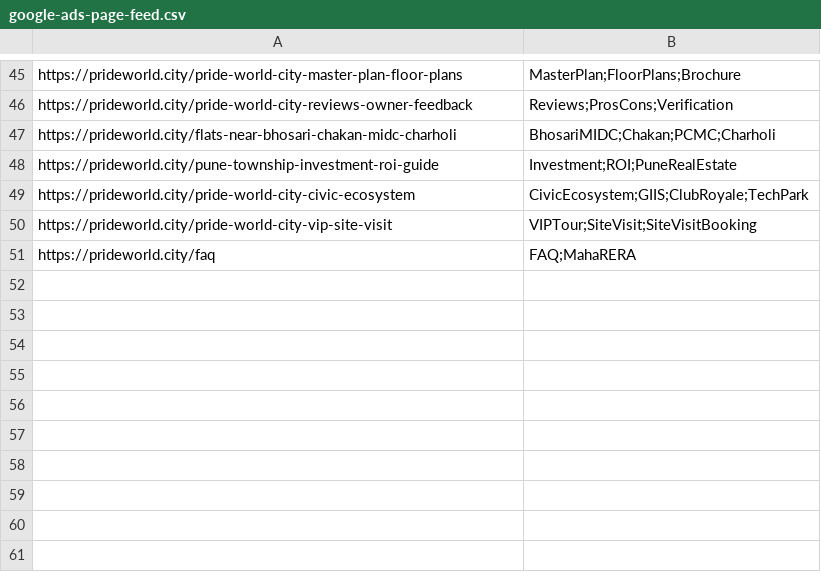
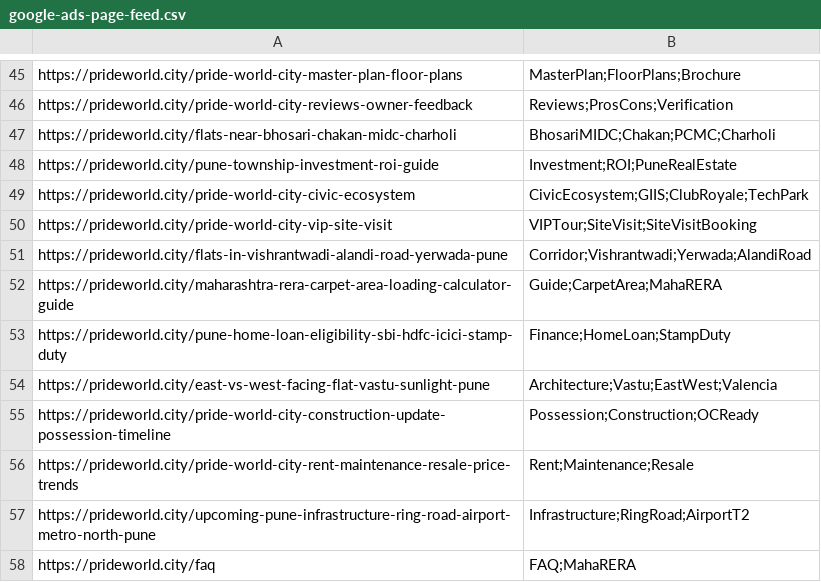
Before and after one commit to propsmartrealty-max/prideworldcity, a CSV file: google-ads-page-feed.csv, drawn as a sheet; only a part is shown, gaps mark what is left out.

Commit message:
feat(growth): add 7 high-intent Pune pillars, enrich 25 spokes, upgrade Discover 1200px visuals & 142-image sitemap

```diff
--- a/google-ads-page-feed.csv
+++ b/google-ads-page-feed.csv
@@ -50,2 +50,9 @@ https://prideworld.city/pride-world-city-civic-ecosystem,CivicEcosystem;GIIS;Clu
 https://prideworld.city/pride-world-city-vip-site-visit,VIPTour;SiteVisit;SiteVisitBooking
+https://prideworld.city/flats-in-vishrantwadi-alandi-road-yerwada-pune,Corridor;Vishrantwadi;Yerwada;AlandiRoad
+https://prideworld.city/maharashtra-rera-carpet-area-loading-calculator-guide,Guide;CarpetArea;MahaRERA
+https://prideworld.city/pune-home-loan-eligibility-sbi-hdfc-icici-stamp-duty,Finance;HomeLoan;StampDuty
+https://prideworld.city/east-vs-west-facing-flat-vastu-sunlight-pune,Architecture;Vastu;EastWest;Valencia
+https://prideworld.city/pride-world-city-construction-update-possession-timeline,Possession;Construction;OCReady
+https://prideworld.city/pride-world-city-rent-maintenance-resale-price-trends,Rent;Maintenance;Resale
+https://prideworld.city/upcoming-pune-infrastructure-ring-road-airport-metro-north-pune,Infrastructure;RingRoad;AirportT2
 https://prideworld.city/faq,FAQ;MahaRERA
```
Also changed, not shown: 42 other files.
